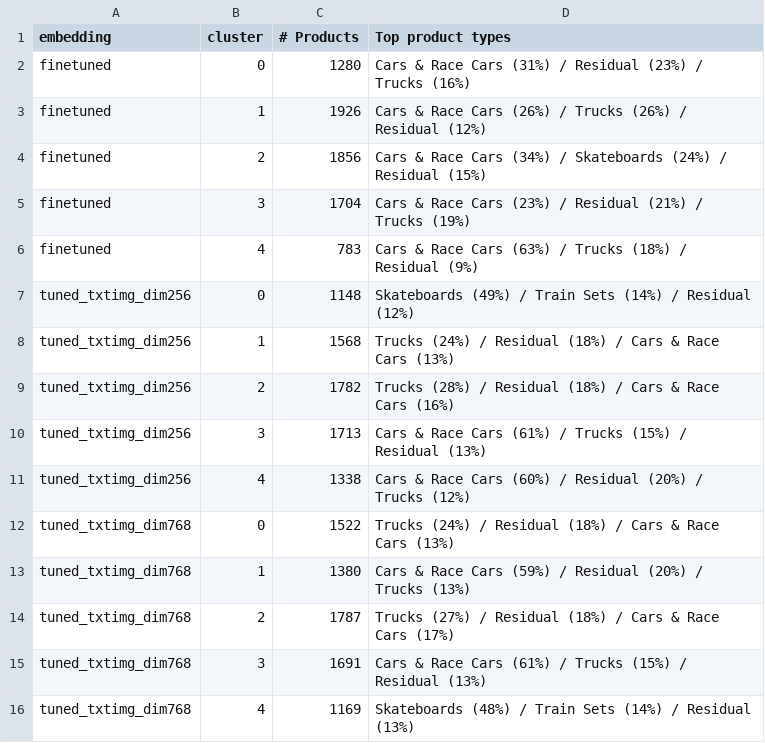
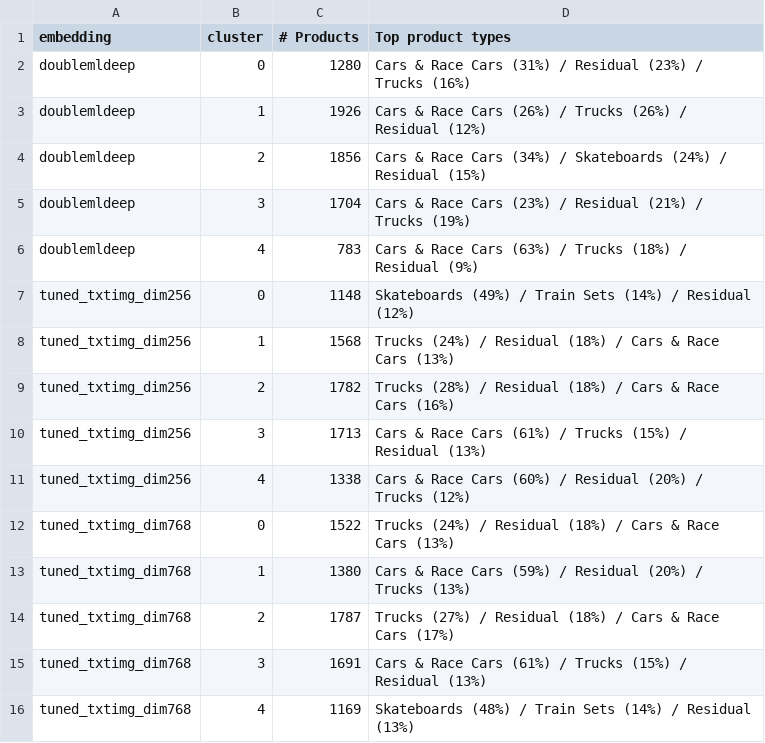
Before and after one commit to JanTeichertKluge/demand-analysis-repro, a CSV file: Gemma-tuned/outputs/01_1_create_dataset_txt_img/cluster_overview.csv, drawn as a sheet.

```diff
--- a/Gemma-tuned/outputs/01_1_create_dataset_txt_img/cluster_overview.csv
+++ b/Gemma-tuned/outputs/01_1_create_dataset_txt_img/cluster_overview.csv
@@ -1,7 +1,7 @@
 embedding,cluster,# Products,Top product types
-finetuned,0,1280,Cars & Race Cars (31%) / Residual (23%) / Trucks (16%)
-finetuned,1,1926,Cars & Race Cars (26%) / Trucks (26%) / Residual (12%)
-finetuned,2,1856,Cars & Race Cars (34%) / Skateboards (24%) / Residual (15%)
-finetuned,3,1704,Cars & Race Cars (23%) / Residual (21%) / Trucks (19%)
-finetuned,4,783,Cars & Race Cars (63%) / Trucks (18%) / Residual (9%)
+doublemldeep,0,1280,Cars & Race Cars (31%) / Residual (23%) / Trucks (16%)
+doublemldeep,1,1926,Cars & Race Cars (26%) / Trucks (26%) / Residual (12%)
+doublemldeep,2,1856,Cars & Race Cars (34%) / Skateboards (24%) / Residual (15%)
+doublemldeep,3,1704,Cars & Race Cars (23%) / Residual (21%) / Trucks (19%)
+doublemldeep,4,783,Cars & Race Cars (63%) / Trucks (18%) / Residual (9%)
 tuned_txtimg_dim256,0,1148,Skateboards (49%) / Train Sets (14%) / Residual (12%)
```
Also changed, not shown: Gemma-tuned/outputs/04_evaluation_comparison/ate_estimates.csv, Gemma-tuned/outputs/04_evaluation_comparison/sensitivity_comparison.csv, 44 other files.
